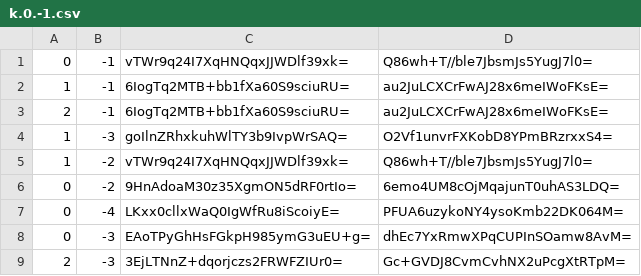
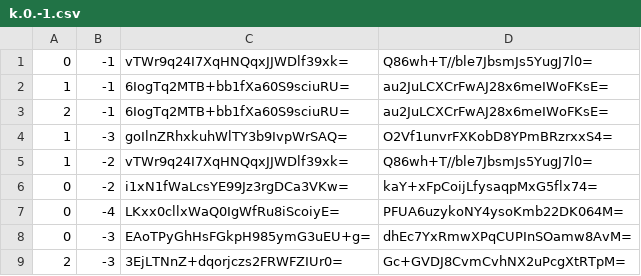
Before and after one commit to GrimCraftMaps/Escapism_Nether, a CSV file: tiles/zoom.-1/metadata/k.0.-1.csv, drawn as a sheet.

```diff
--- a/tiles/zoom.-1/metadata/k.0.-1.csv
+++ b/tiles/zoom.-1/metadata/k.0.-1.csv
@@ -5,3 +5,3 @@
 1,-2,vTWr9q24I7XqHNQqxJJWDlf39xk=,Q86wh+T//ble7JbsmJs5YugJ7l0=
-0,-2,9HnAdoaM30z35XgmON5dRF0rtIo=,6emo4UM8cOjMqajunT0uhAS3LDQ=
+0,-2,i1xN1fWaLcsYE99Jz3rgDCa3VKw=,kaY+xFpCoijLfysaqpMxG5flx74=
 0,-4,LKxx0cllxWaQ0IgWfRu8iScoiyE=,PFUA6uzykoNY4ysoKmb22DK064M=
```
Also changed, not shown: tiles/zoom.-1/metadata/k.-1.-1.csv, tiles/zoom.-2/metadata/k.-1.-1.csv, 51 other files.
